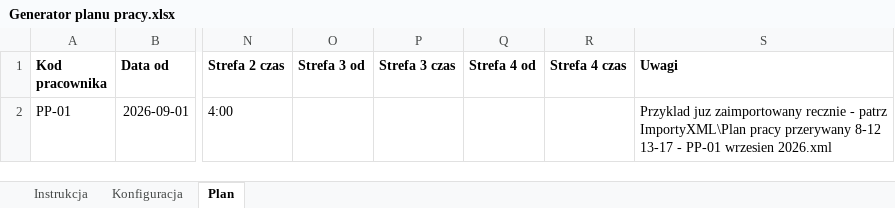
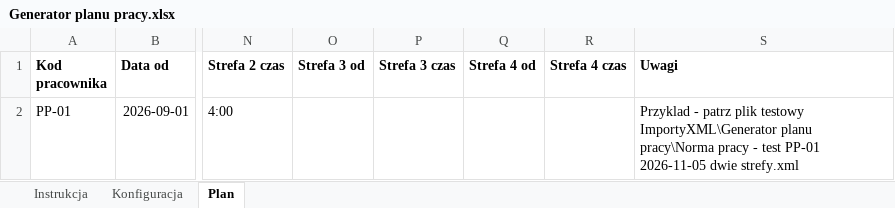
Before and after one commit to juhasek/Enova, an Excel workbook: ImportyXML/Generator planu pracy/Generator planu pracy.xlsx, sheet Plan, drawn as a sheet; only a part is shown, gaps mark what is left out; values as stored, in another font and other column widths than the file's, no borders; the diff names each change by its address in the sheet, - before the commit and + after, or states it on an @@ line.

```diff
--- a/ImportyXML/Generator planu pracy/Generator planu pracy.xlsx (sheet Plan)
+++ b/ImportyXML/Generator planu pracy/Generator planu pracy.xlsx (sheet Plan)
-S2 (Uwagi): Przyklad juz zaimportowany recznie - patrz ImportyXML\Plan pracy przerywany 8-12 13-17 - PP-01 wrzesien 2026.xml
+S2 (Uwagi): Przyklad - patrz plik testowy ImportyXML\Generator planu pracy\Norma pracy - test PP-01 2026-11-05 dwie strefy.xml
```
Also changed, not shown: sheet Konfiguracja, sheet Instrukcja, 4 other files.
